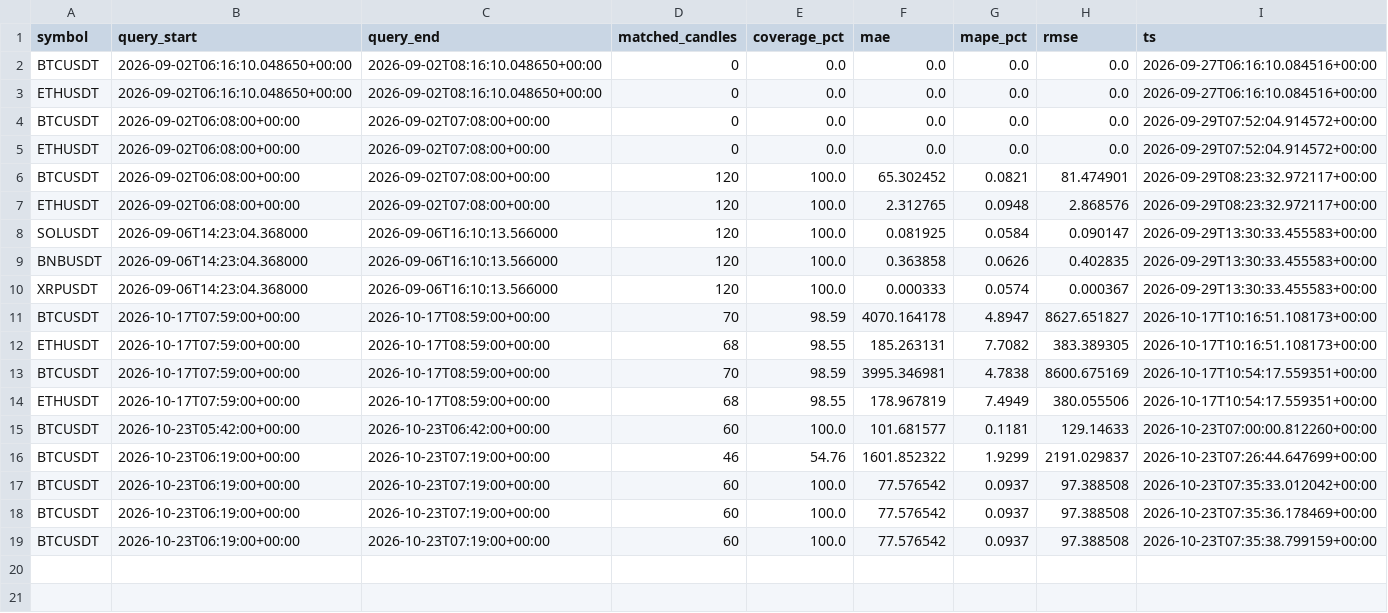
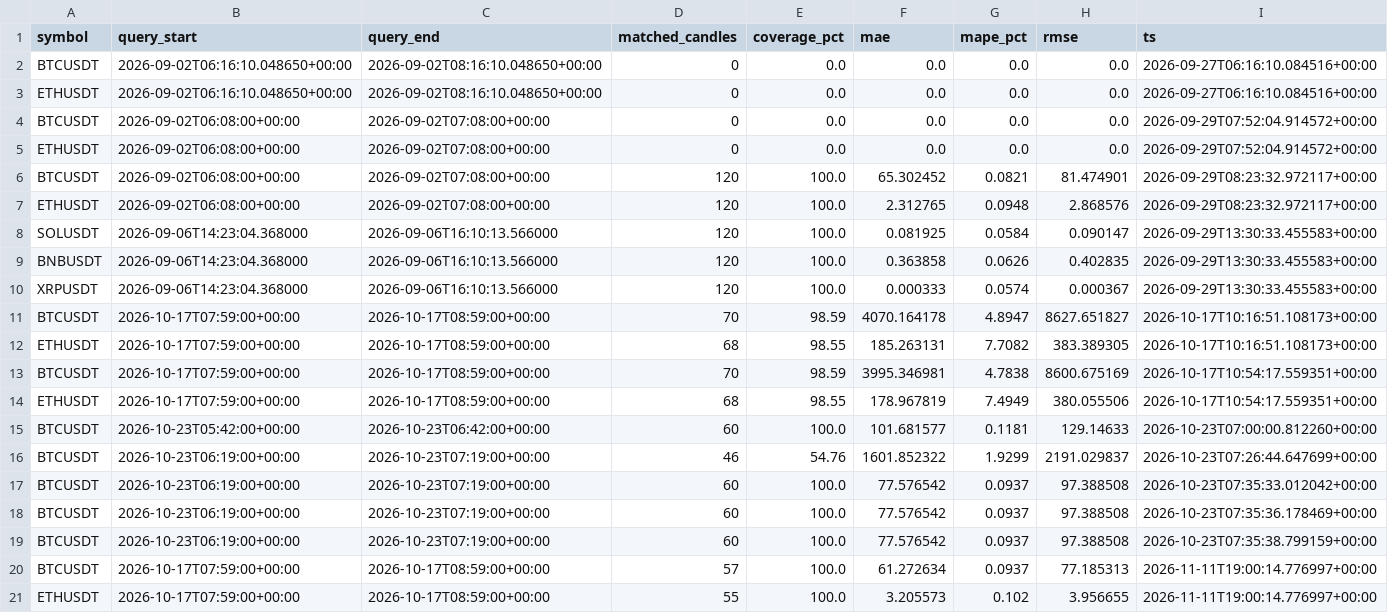
Before and after one commit to Quan-min211/data-lakehouse-lambda-architecture, a CSV file: results/logs/bench_reprocess_summary.csv, drawn as a sheet; the diff names each change by its address in the sheet, - before the commit and + after, or states it on an @@ line.

```diff
--- a/results/logs/bench_reprocess_summary.csv
+++ b/results/logs/bench_reprocess_summary.csv
+row 20: BTCUSDT | 2026-10-17T07:59:00+00:00 | 2026-10-17T08:59:00+00:00 | 57 | 100.0 | 61.272634 | 0.0937 | 77.185313 | 2026-11-11T19:00:14.776997+00:00
+row 21: ETHUSDT | 2026-10-17T07:59:00+00:00 | 2026-10-17T08:59:00+00:00 | 55 | 100.0 | 3.205573 | 0.102 | 3.956655 | 2026-11-11T19:00:14.776997+00:00
```
Also changed, not shown: results/logs/bench_compaction.csv, 35 other files.
